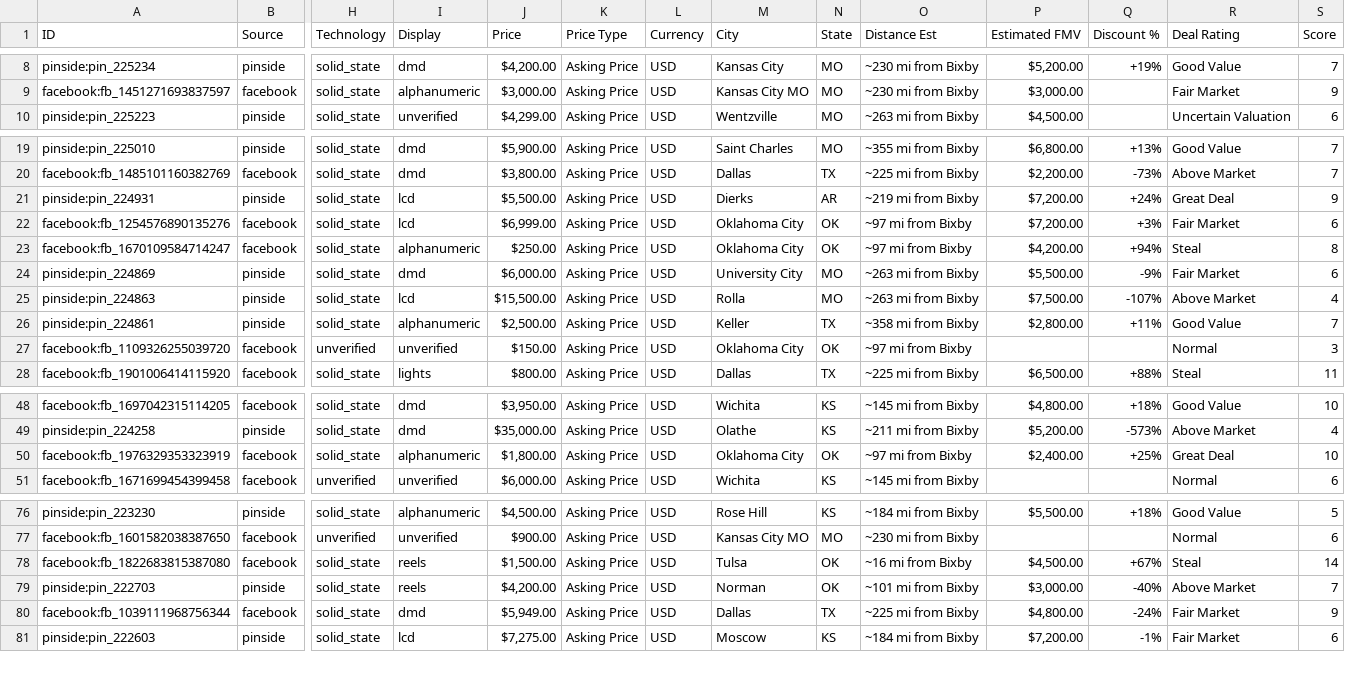
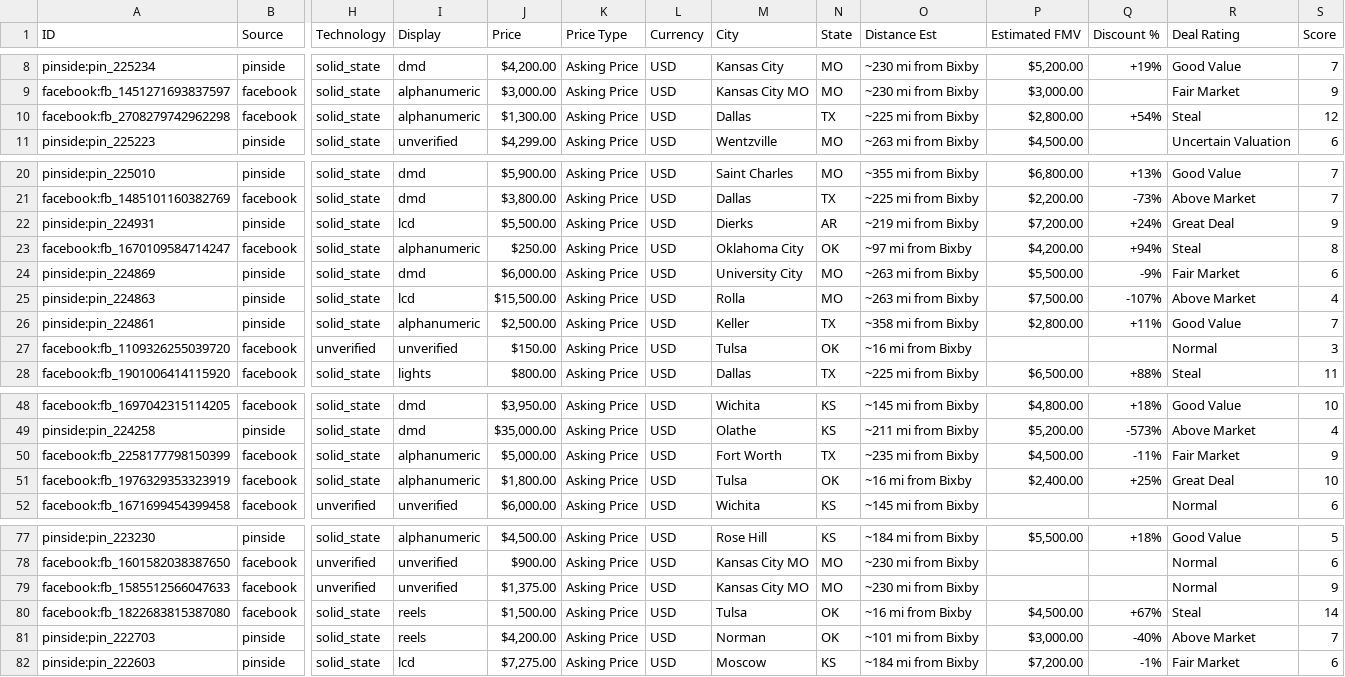
Before and after one commit to farmerboy772/farmerboy772.github.io, a CSV file: pinball_listings.csv, drawn as a sheet; only a part is shown, gaps mark what is left out; removed rows and columns are numbered as before the commit, all else as after; rows hold the shown columns only; the diff names each change by its address in the sheet, - before the commit and + after, or states it on an @@ line.

Commit message:
Update pinball listings: 2026-11-25 23:56 CDT

```diff
--- a/pinball_listings.csv
+++ b/pinball_listings.csv
+row 10: facebook:fb_2708279742962298 | facebook | solid_state | alphanumeric | $1,300.00 | Asking Price | USD | Dallas | TX | ~225 mi from Bixby | $2,800.00 | +54% | Steal | 12
-row 22: facebook:fb_1254576890135276 | facebook | solid_state | lcd | $6,999.00 | Asking Price | USD | Oklahoma City | OK | ~97 mi from Bixby | $7,200.00 | +3% | Fair Market | 6
-M27 (City): Oklahoma City
+M27 (City): Tulsa
-O27 (Distance Est): ~97 mi from Bixby
+O27 (Distance Est): ~16 mi from Bixby
+row 50: facebook:fb_2258177798150399 | facebook | solid_state | alphanumeric | $5,000.00 | Asking Price | USD | Fort Worth | TX | ~235 mi from Bixby | $4,500.00 | -11% | Fair Market | 9
-M51 (City): Oklahoma City
+M51 (City): Tulsa
-O51 (Distance Est): ~97 mi from Bixby
+O51 (Distance Est): ~16 mi from Bixby
+row 79: facebook:fb_1585512566047633 | facebook | unverified | unverified | $1,375.00 | Asking Price | USD | Kansas City MO | MO | ~230 mi from Bixby |  |  | Normal | 9
-row 80: facebook:fb_1039111968756344 | facebook | solid_state | dmd | $5,949.00 | Asking Price | USD | Dallas | TX | ~225 mi from Bixby | $4,800.00 | -24% | Fair Market | 9
```
Also changed, not shown: 6 other files.
